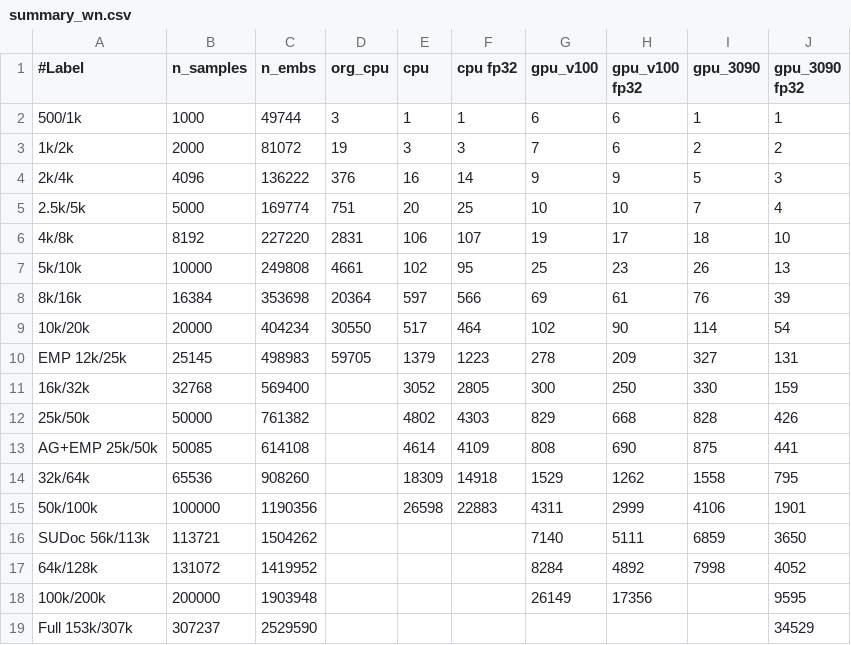
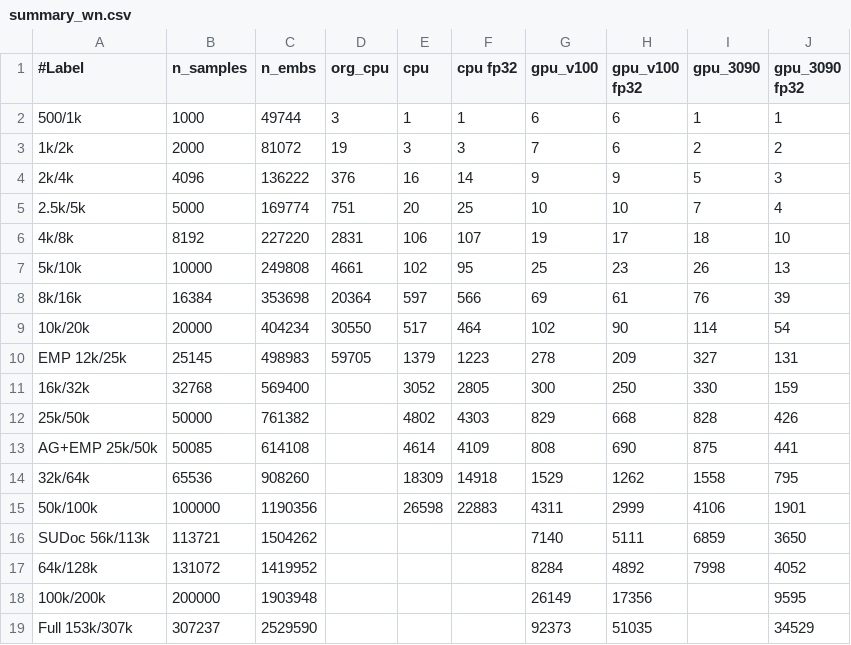
Before and after one commit to sfiligoi/unifrac, a CSV file: benchmarks/summary_wn.csv, drawn as a sheet.

Commit message:
Update

```diff
--- a/benchmarks/summary_wn.csv
+++ b/benchmarks/summary_wn.csv
@@ -18,2 +18,2 @@ SUDoc 56k/113k,113721,1504262,,,,7140,5111,6859,3650
 100k/200k,200000,1903948,,,,26149,17356,,9595
-Full 153k/307k,307237,2529590,,,,,,,34529
+Full 153k/307k,307237,2529590,,,,92373,51035,,34529
```
